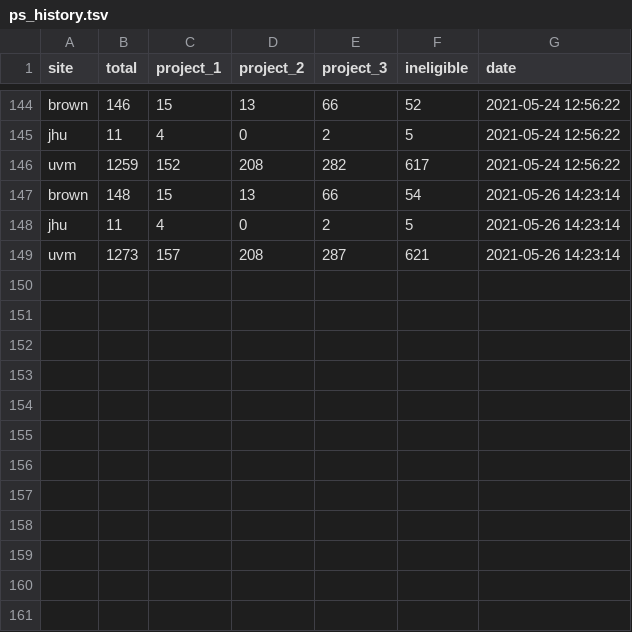
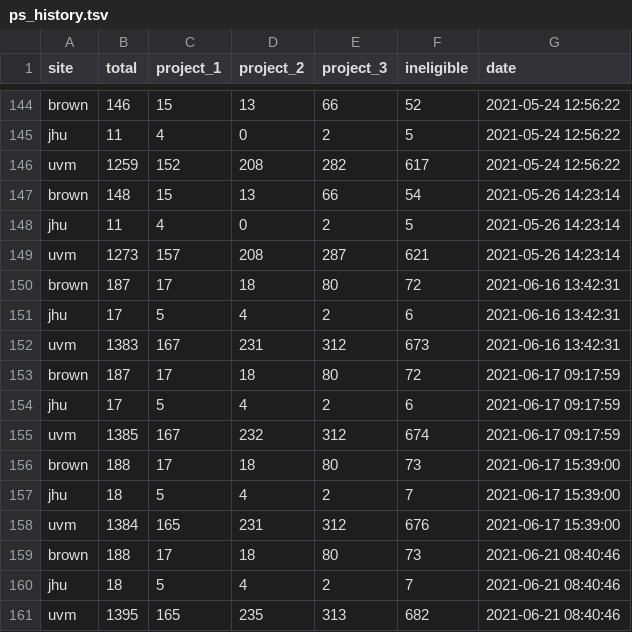
Before and after one commit to ajbarrows/tcors_enrollment_cron, a TSV file: enrollment_history/s3/ps_history.tsv, drawn as a sheet; only a part is shown, gaps mark what is left out; the diff names each change by its address in the sheet, - before the commit and + after, or states it on an @@ line.

```diff
--- a/enrollment_history/s3/ps_history.tsv
+++ b/enrollment_history/s3/ps_history.tsv
+row 150: brown | 187 | 17 | 18 | 80 | 72 | 2021-06-16 13:42:31
+row 151: jhu | 17 | 5 | 4 | 2 | 6 | 2021-06-16 13:42:31
+row 152: uvm | 1383 | 167 | 231 | 312 | 673 | 2021-06-16 13:42:31
+row 153: brown | 187 | 17 | 18 | 80 | 72 | 2021-06-17 09:17:59
+row 154: jhu | 17 | 5 | 4 | 2 | 6 | 2021-06-17 09:17:59
+row 155: uvm | 1385 | 167 | 232 | 312 | 674 | 2021-06-17 09:17:59
+row 156: brown | 188 | 17 | 18 | 80 | 73 | 2021-06-17 15:39:00
+row 157: jhu | 18 | 5 | 4 | 2 | 7 | 2021-06-17 15:39:00
+row 158: uvm | 1384 | 165 | 231 | 312 | 676 | 2021-06-17 15:39:00
+row 159: brown | 188 | 17 | 18 | 80 | 73 | 2021-06-21 08:40:46
+row 160: jhu | 18 | 5 | 4 | 2 | 7 | 2021-06-21 08:40:46
+row 161: uvm | 1395 | 165 | 235 | 313 | 682 | 2021-06-21 08:40:46
```
Also changed, not shown: enrollment_history/s3/enrollment_history.tsv, enrollment_history/s3/rct_source_history.tsv, 12 other files.
